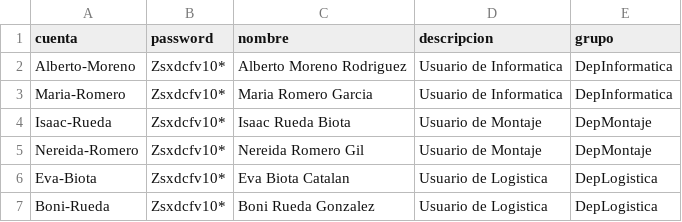
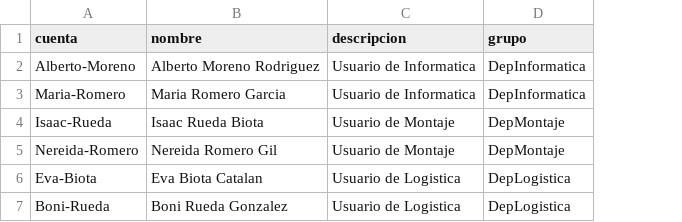
Before and after one commit to alurue9140/Practica-2, a CSV file: SCRIPTS/CONTRASEÑAS/usuarios.csv, drawn as a sheet; the diff names each change by its address in the sheet, - before the commit and + after, or states it on an @@ line.

Commit message:
Update usuarios.csv

```diff
--- a/SCRIPTS/CONTRASEÑAS/usuarios.csv
+++ b/SCRIPTS/CONTRASEÑAS/usuarios.csv
-column B (password), rows 2-7: all Zsxdcfv10*
```
